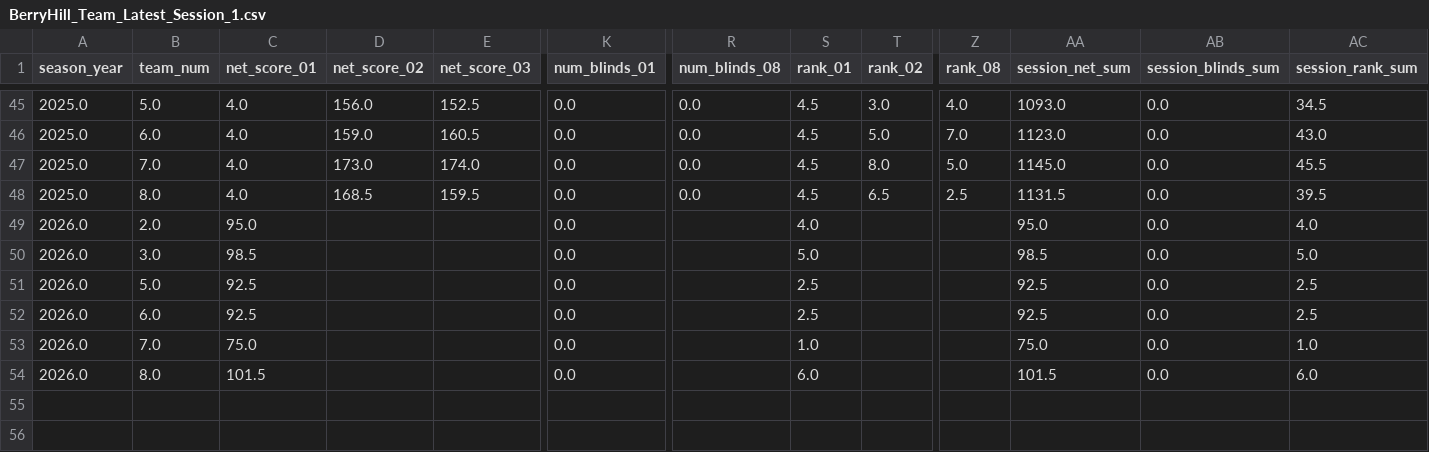
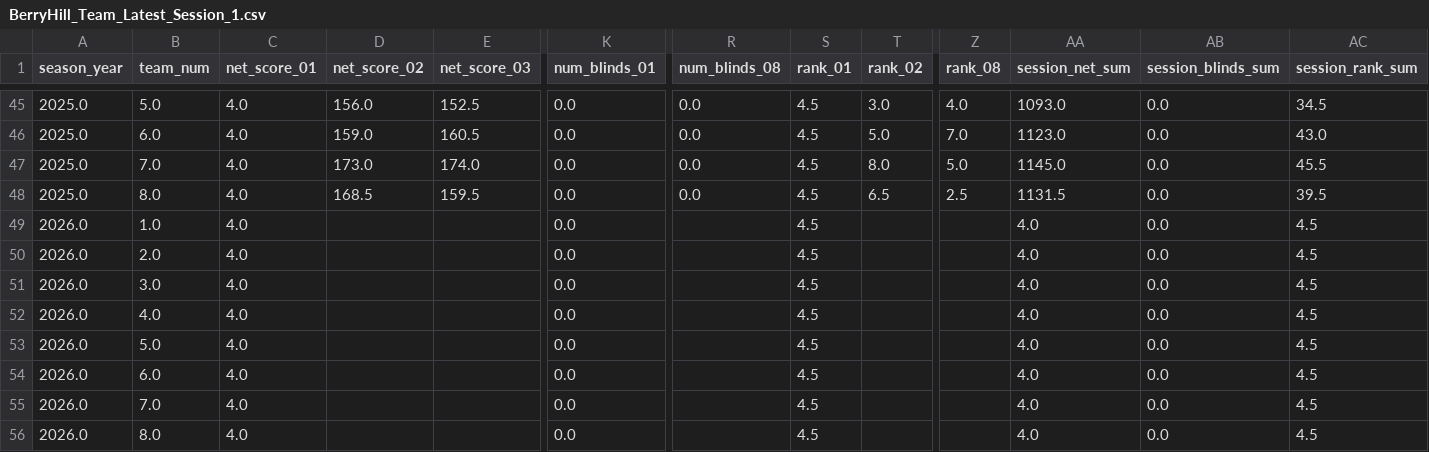
Before and after one commit to kevinekruse/berry-hill, a CSV file: src/data/BerryHill_Team_Latest_Session_1.csv, drawn as a sheet; only a part is shown, gaps mark what is left out; addresses are those after the commit; rows hold the shown columns only; the diff names each change by its address in the sheet, - before the commit and + after, or states it on an @@ line.

```diff
--- a/src/data/BerryHill_Team_Latest_Session_1.csv
+++ b/src/data/BerryHill_Team_Latest_Session_1.csv
+row 49: 2026.0 | 1.0 | 4.0 |  |  | 0.0 |  | 4.5 |  |  | 4.0 | 0.0 | 4.5
-C50 (net_score_01): 95.0
+C50 (net_score_01): 4.0
-S50 (rank_01): 4.0
+S50 (rank_01): 4.5
-AA50 (session_net_sum): 95.0
+AA50 (session_net_sum): 4.0
-AC50 (session_rank_sum): 4.0
+AC50 (session_rank_sum): 4.5
-C51 (net_score_01): 98.5
+C51 (net_score_01): 4.0
-S51 (rank_01): 5.0
+S51 (rank_01): 4.5
-AA51 (session_net_sum): 98.5
+AA51 (session_net_sum): 4.0
-AC51 (session_rank_sum): 5.0
+AC51 (session_rank_sum): 4.5
+row 52: 2026.0 | 4.0 | 4.0 |  |  | 0.0 |  | 4.5 |  |  | 4.0 | 0.0 | 4.5
-C53:C54 (net_score_01): 92.5
+C53:C54 (net_score_01): 4.0
-S53:S54 (rank_01): 2.5
+S53:S54 (rank_01): 4.5
-AA53:AA54 (session_net_sum): 92.5
+AA53:AA54 (session_net_sum): 4.0
-AC53:AC54 (session_rank_sum): 2.5
+AC53:AC54 (session_rank_sum): 4.5
-C55 (net_score_01): 75.0
+C55 (net_score_01): 4.0
-S55 (rank_01): 1.0
+S55 (rank_01): 4.5
-AA55 (session_net_sum): 75.0
+AA55 (session_net_sum): 4.0
-AC55 (session_rank_sum): 1.0
+AC55 (session_rank_sum): 4.5
-C56 (net_score_01): 101.5
+C56 (net_score_01): 4.0
-S56 (rank_01): 6.0
+S56 (rank_01): 4.5
-AA56 (session_net_sum): 101.5
+AA56 (session_net_sum): 4.0
-AC56 (session_rank_sum): 6.0
+AC56 (session_rank_sum): 4.5
```
Also changed, not shown: src/data/BerryHillRecords_Latest.csv, src/data/BerryHillRoster_Latest.csv, 9 other files.
